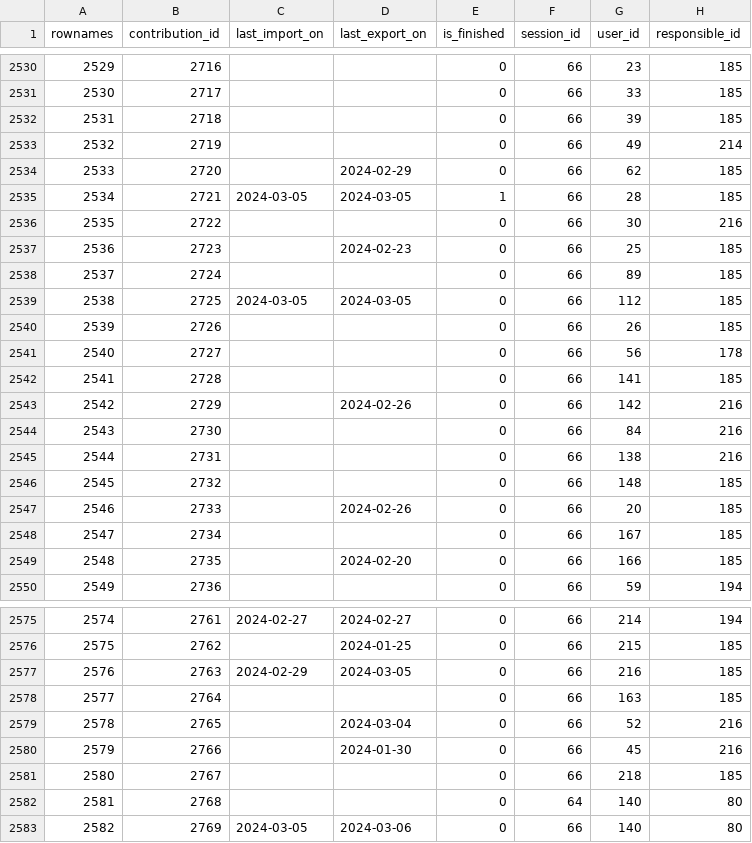
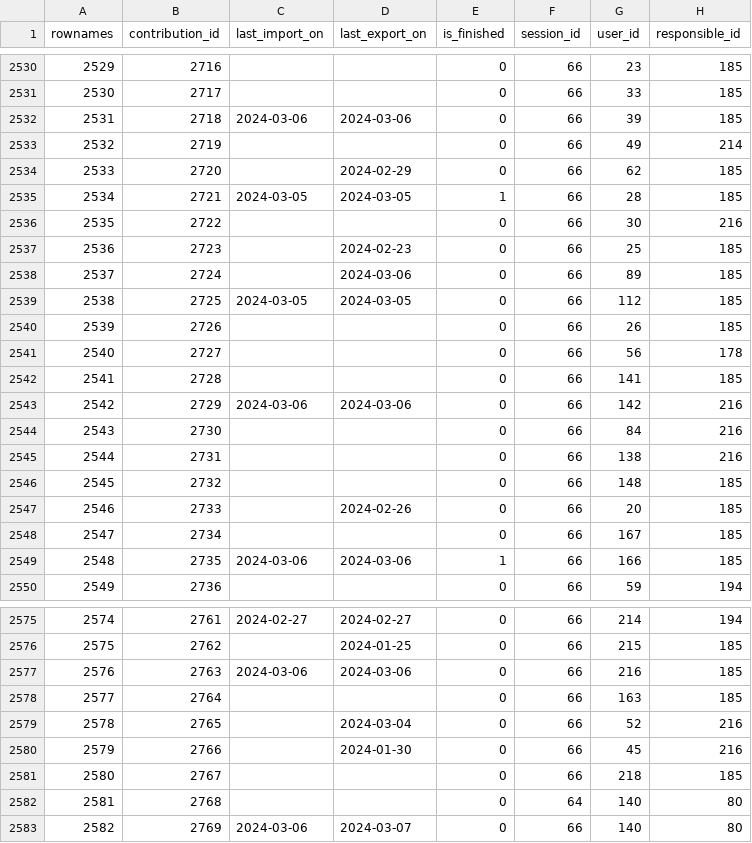
Before and after one commit to s-balandine/typology-dump, a CSV file: data/contributions.csv, drawn as a sheet; only a part is shown, gaps mark what is left out; the diff covers the shown part only.

```diff
--- a/data/contributions.csv
+++ b/data/contributions.csv
@@ -2531,3 +2531,3 @@ rownames,contribution_id,last_import_on,last_export_on,is_finished,session_id,us
 2530,2717,,,0,66,33,185
-2531,2718,,,0,66,39,185
+2531,2718,2024-03-06 ,2024-03-06 ,0,66,39,185
 2532,2719,,,0,66,49,214
@@ -2537,3 +2537,3 @@ rownames,contribution_id,last_import_on,last_export_on,is_finished,session_id,us
 2536,2723,,2024-02-23 ,0,66,25,185
-2537,2724,,,0,66,89,185
+2537,2724,,2024-03-06 ,0,66,89,185
 2538,2725,2024-03-05 ,2024-03-05 ,0,66,112,185
@@ -2542,3 +2542,3 @@ rownames,contribution_id,last_import_on,last_export_on,is_finished,session_id,us
 2541,2728,,,0,66,141,185
-2542,2729,,2024-02-26 ,0,66,142,216
+2542,2729,2024-03-06 ,2024-03-06 ,0,66,142,216
 2543,2730,,,0,66,84,216
@@ -2548,3 +2548,3 @@ rownames,contribution_id,last_import_on,last_export_on,is_finished,session_id,us
 2547,2734,,,0,66,167,185
-2548,2735,,2024-02-20 ,0,66,166,185
+2548,2735,2024-03-06 ,2024-03-06 ,1,66,166,185
 2549,2736,,,0,66,59,194
@@ -2576,3 +2576,3 @@ rownames,contribution_id,last_import_on,last_export_on,is_finished,session_id,us
 2575,2762,,2024-01-25 ,0,66,215,185
-2576,2763,2024-02-29 ,2024-03-05 ,0,66,216,185
+2576,2763,2024-03-06 ,2024-03-06 ,0,66,216,185
 2577,2764,,,0,66,163,185
@@ -2582,2 +2582,2 @@ rownames,contribution_id,last_import_on,last_export_on,is_finished,session_id,us
 2581,2768,,,0,64,140,80
-2582,2769,2024-03-05 ,2024-03-06 ,0,66,140,80
+2582,2769,2024-03-06 ,2024-03-07 ,0,66,140,80
```
Also changed, not shown: 3 edited cells elsewhere in this file, data/axe1_analytical_sections.csv, data/d2session_history.csv, 9 other files.
